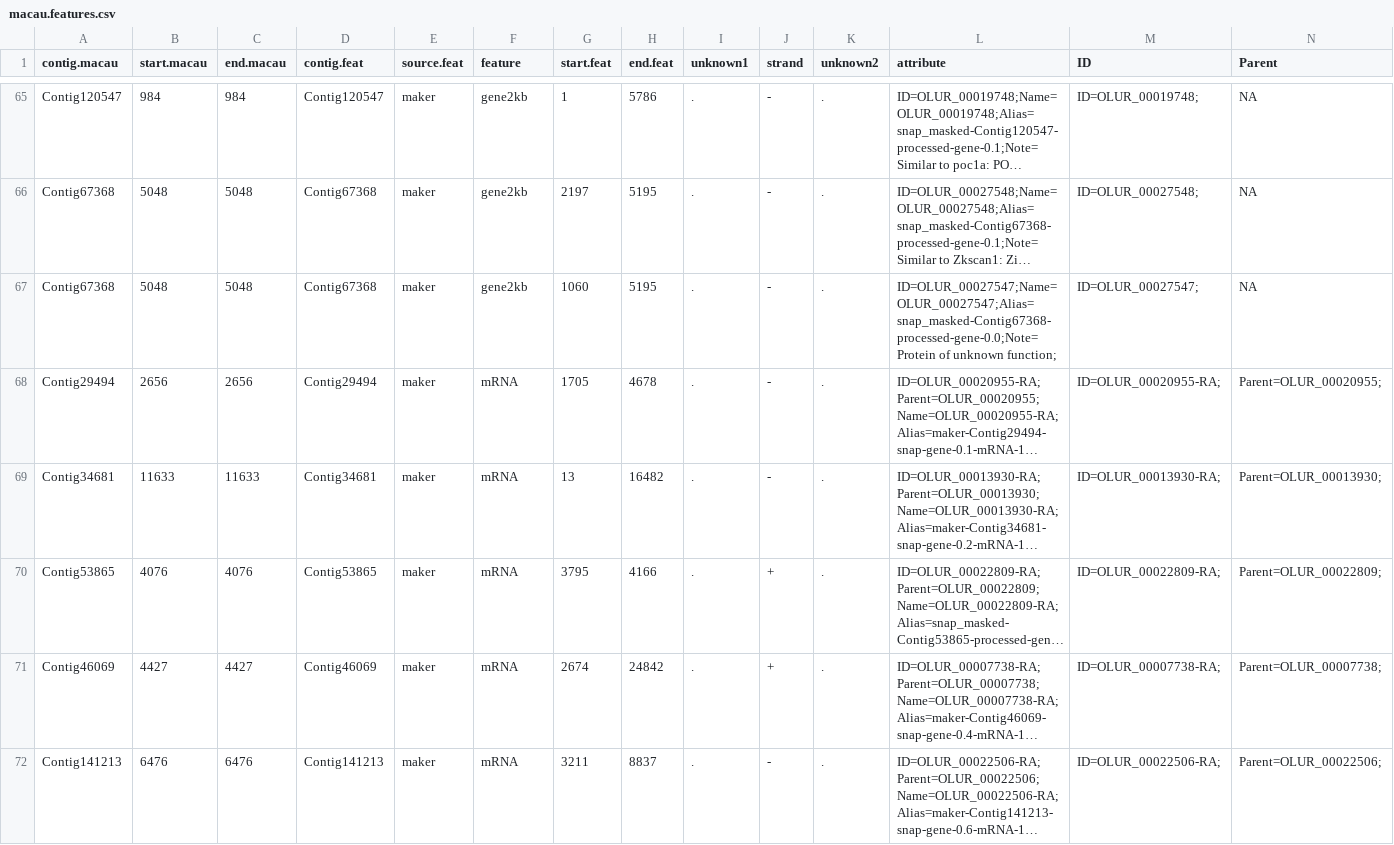
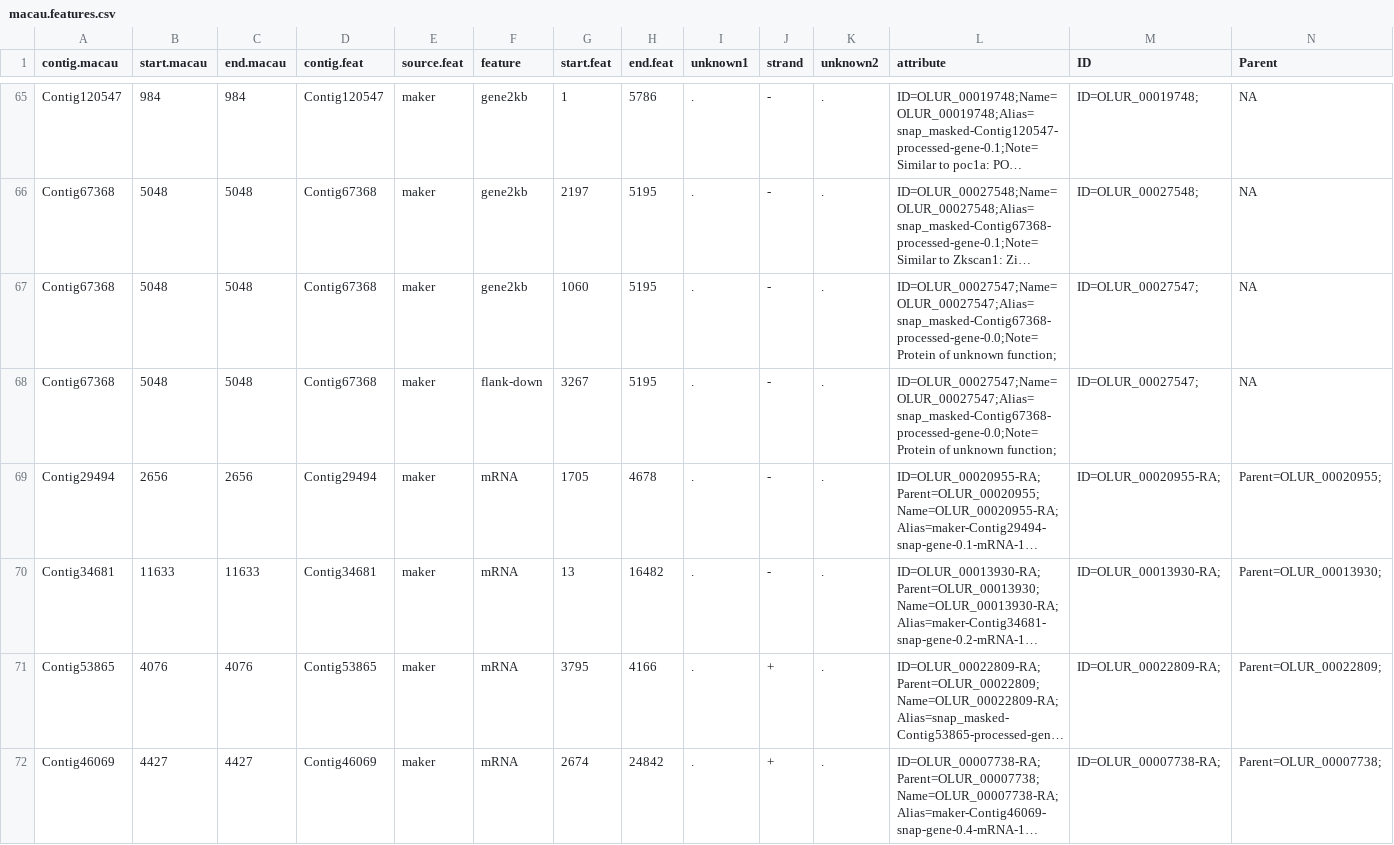
Before and after one commit to sr320/paper-oly-mbdbs-gen, a CSV file: analyses/macau/macau.features.csv, drawn as a sheet; only a part is shown, gaps mark what is left out; the shorter side is filled out with more unchanged rows; long unchanged cells end in …; rows hold the shown columns only; the diff names each change by its address in the sheet, - before the commit and + after, or states it on an @@ line.

```diff
--- a/analyses/macau/macau.features.csv
+++ b/analyses/macau/macau.features.csv
+row 68: Contig67368 | 5048 | 5048 | Contig67368 | maker | flank-down | 3267 | 5195 | . | - | . | ID=OLUR_00027547;Name=OLUR_00027547;Alias=snap_masked-Contig67368-processed-gene-0.0;Note=Protein of unknown function; | ID=OLUR_00027547; | NA
```
Also changed, not shown: 19 other files.
